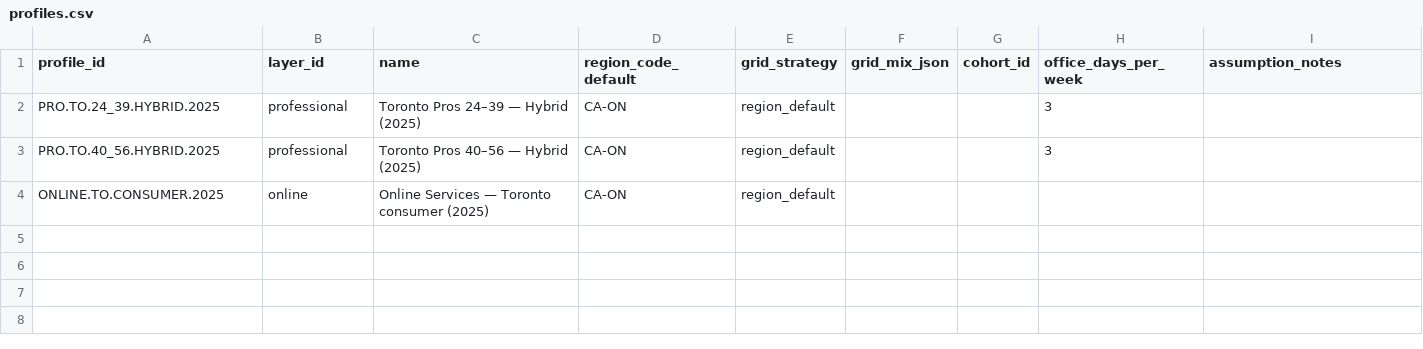
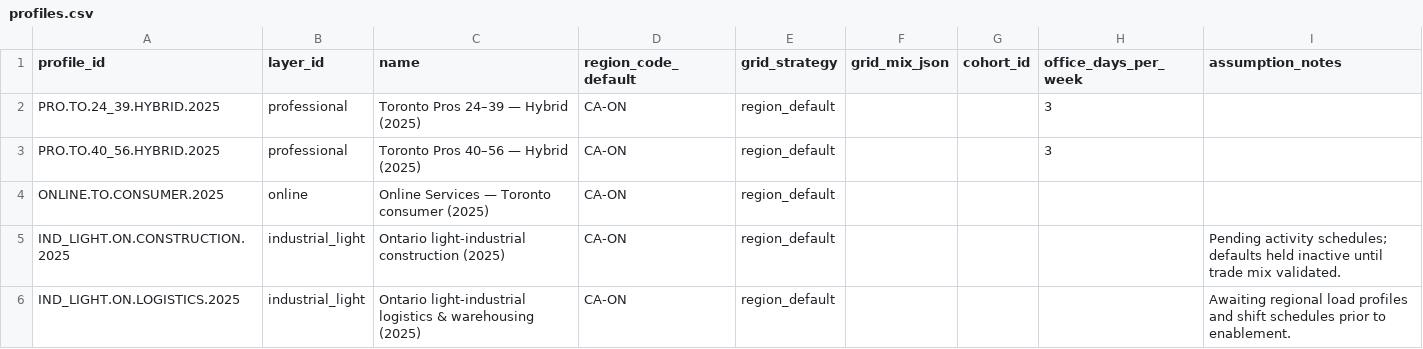
Before and after one commit to chrislyons/carbon-acx, a CSV file: data/profiles.csv, drawn as a sheet.

```diff
--- a/data/profiles.csv
+++ b/data/profiles.csv
@@ -4 +4,3 @@ PRO.TO.40_56.HYBRID.2025,professional,Toronto Pros 40–56 — Hybrid (2025),CA-
 ONLINE.TO.CONSUMER.2025,online,Online Services — Toronto consumer (2025),CA-ON,region_default,,,
+IND_LIGHT.ON.CONSTRUCTION.2025,industrial_light,Ontario light-industrial construction (2025),CA-ON,region_default,,,,"Pending activity schedules; defaults held inactive until trade mix validated."
+IND_LIGHT.ON.LOGISTICS.2025,industrial_light,Ontario light-industrial logistics & warehousing (2025),CA-ON,region_default,,,,"Awaiting regional load profiles and shift schedules prior to enablement."
```
Also changed, not shown: data/activities.csv, data/sources.csv, 1 other file.
